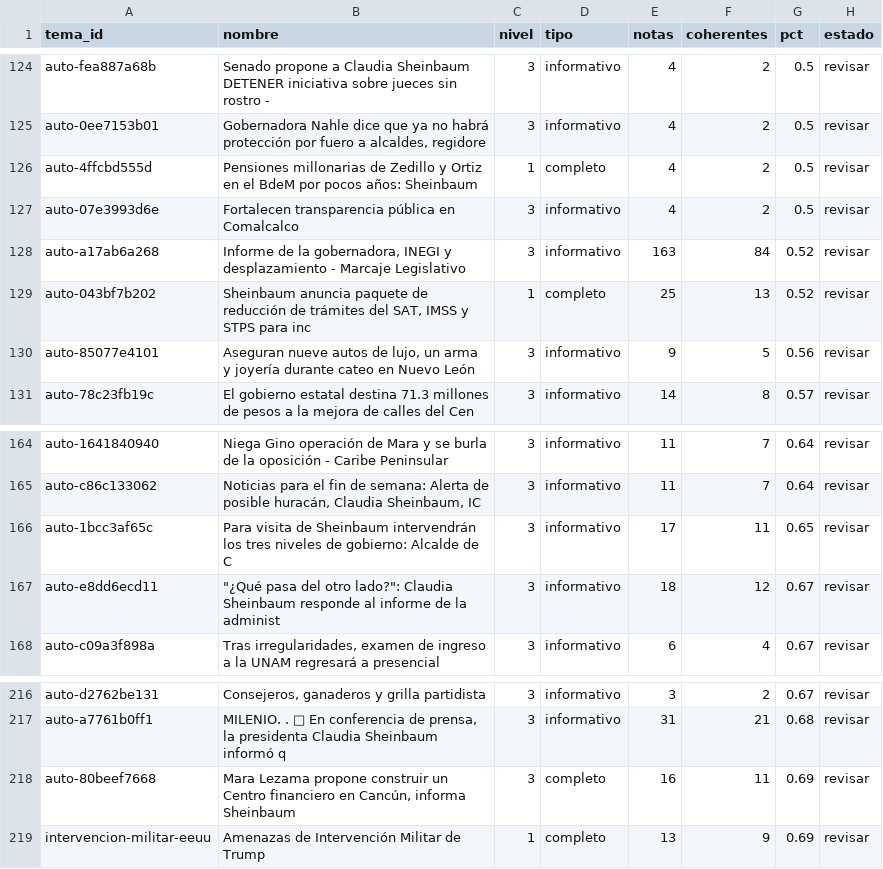
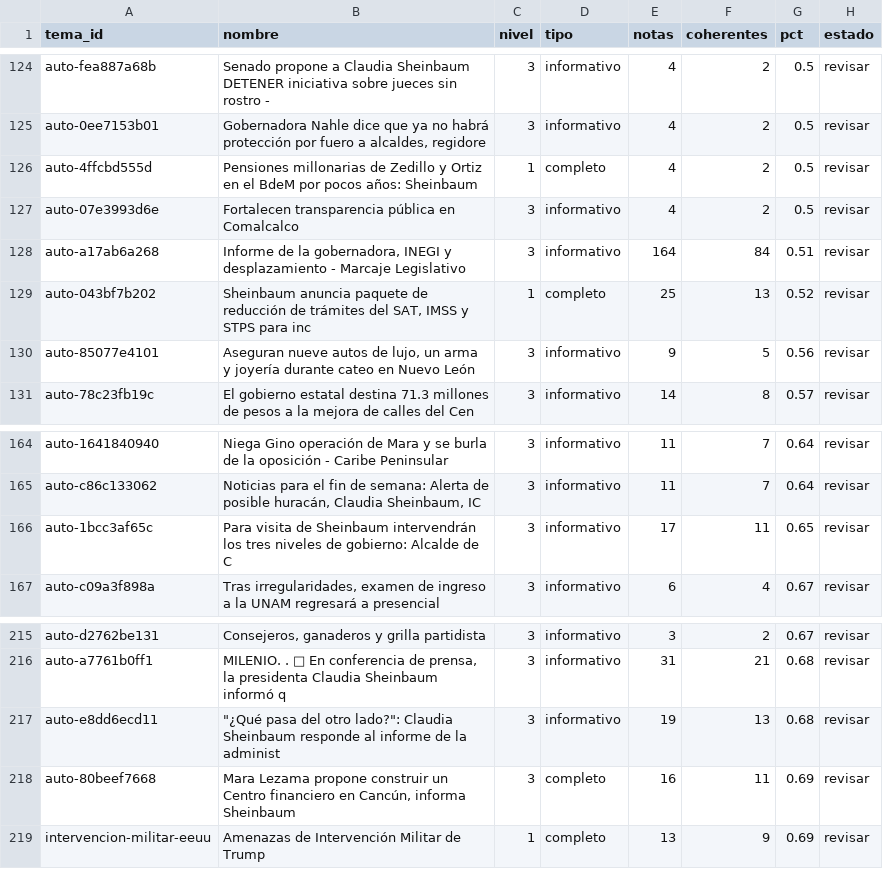
Before and after one commit to OckarLezama/ecosistema-politico, a CSV file: data/auditoria_temas.csv, drawn as a sheet; only a part is shown, gaps mark what is left out.

```diff
--- a/data/auditoria_temas.csv
+++ b/data/auditoria_temas.csv
@@ -127,3 +127,3 @@ auto-4ffcbd555d,Pensiones millonarias de Zedillo y Ortiz en el BdeM por pocos a
 auto-07e3993d6e,Fortalecen transparencia pública en Comalcalco,3,informativo,4,2,0.5,revisar
-auto-a17ab6a268,"Informe de la gobernadora, INEGI y desplazamiento - Marcaje Legislativo",3,informativo,163,84,0.52,revisar
+auto-a17ab6a268,"Informe de la gobernadora, INEGI y desplazamiento - Marcaje Legislativo",3,informativo,164,84,0.51,revisar
 auto-043bf7b202,"Sheinbaum anuncia paquete de reducción de trámites del SAT, IMSS y STPS para inc",1,completo,25,13,0.52,revisar
@@ -166,3 +166,2 @@ auto-c86c133062,"Noticias para el fin de semana: Alerta de posible huracán, Cla
 auto-1bcc3af65c,Para visita de Sheinbaum intervendrán los tres niveles de gobierno: Alcalde de C,3,informativo,17,11,0.65,revisar
-auto-e8dd6ecd11,"""¿Qué pasa del otro lado?"": Claudia Sheinbaum responde al informe de la administ",3,informativo,18,12,0.67,revisar
 auto-c09a3f898a,"Tras irregularidades, examen de ingreso a la UNAM regresará a presencial",3,informativo,6,4,0.67,revisar
@@ -217,2 +216,3 @@ auto-d2762be131,"Consejeros, ganaderos y grilla partidista",3,informativo,3,2,0.
 auto-a7761b0ff1,"MILENIO. . 🔴 En conferencia de prensa, la presidenta Claudia Sheinbaum informó q",3,informativo,31,21,0.68,revisar
+auto-e8dd6ecd11,"""¿Qué pasa del otro lado?"": Claudia Sheinbaum responde al informe de la administ",3,informativo,19,13,0.68,revisar
 auto-80beef7668,"Mara Lezama propone construir un Centro financiero en Cancún, informa Sheinbaum",3,completo,16,11,0.69,revisar
```
Also changed, not shown: 4 other files.
